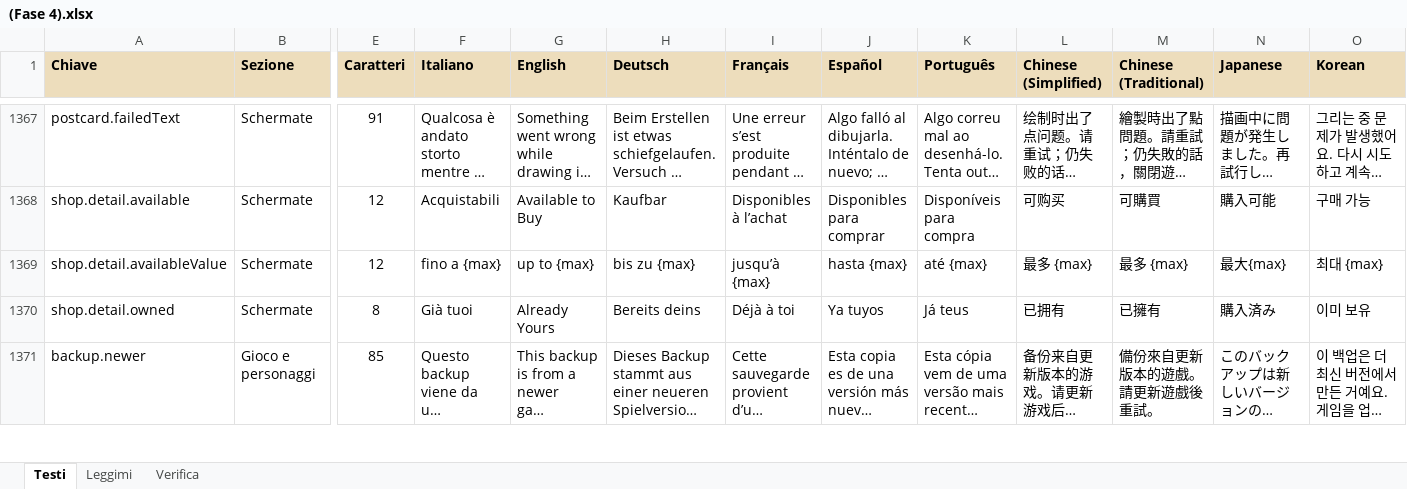
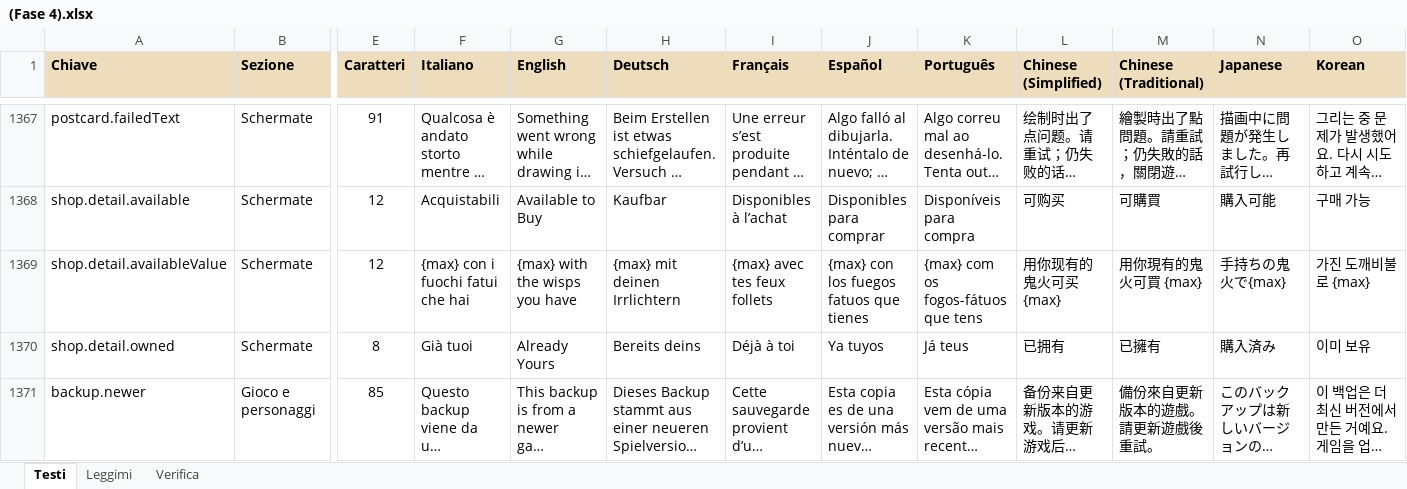
Before and after one commit to taiodoio/Necrothing, an Excel workbook: Production/docs/(Fase 4).xlsx, sheet Testi, drawn as a sheet; only a part is shown, gaps mark what is left out; long unchanged cells end in …; values as stored, in another font and other column widths than the file's, no borders; conditional formats not drawn; the diff names each change by its address in the sheet, - before the commit and + after, or states it on an @@ line.

```diff
--- a/Production/docs/(Fase 4).xlsx (sheet Testi)
+++ b/Production/docs/(Fase 4).xlsx (sheet Testi)
-F1369 (Italiano): fino a {max}
+F1369 (Italiano): {max} con i fuochi fatui che hai
-G1369 (English): up to {max}
+G1369 (English): {max} with the wisps you have
-H1369 (Deutsch): bis zu {max}
+H1369 (Deutsch): {max} mit deinen Irrlichtern
-I1369 (Français): jusqu’à {max}
+I1369 (Français): {max} avec tes feux follets
-J1369 (Español): hasta {max}
+J1369 (Español): {max} con los fuegos fatuos que tienes
-K1369 (Português): até {max}
+K1369 (Português): {max} com os fogos-fátuos que tens
-L1369 (Chinese (Simplified)): 最多 {max}
+L1369 (Chinese (Simplified)): 用你现有的鬼火可买 {max}
-M1369 (Chinese (Traditional)): 最多 {max}
+M1369 (Chinese (Traditional)): 用你現有的鬼火可買 {max}
-N1369 (Japanese): 最大{max}
+N1369 (Japanese): 手持ちの鬼火で{max}
-O1369 (Korean): 최대 {max}
+O1369 (Korean): 가진 도깨비불로 {max}
```
Also changed, not shown: 11 other files.
